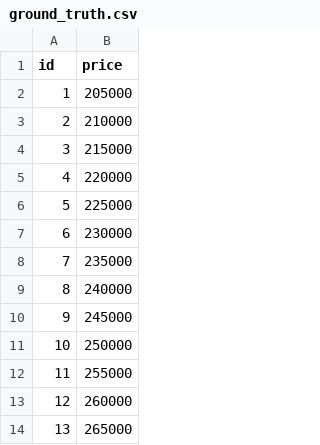
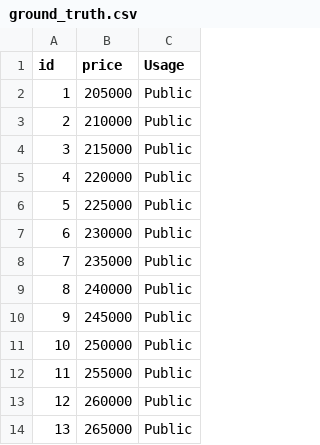
Before and after one commit to Cong-ty-TNNH-Q-Tech/ICTU-AI-JUDGE, a CSV file: demo_challenge/ground_truth.csv, drawn as a sheet; only a part is shown; the diff names each change by its address in the sheet, - before the commit and + after, or states it on an @@ line.

Commit message:
feat(worker): implement strategy pattern for built-in metrics and auto-detect target column

```diff
--- a/demo_challenge/ground_truth.csv
+++ b/demo_challenge/ground_truth.csv
+column C (Usage), rows 2-14: all Public
```
Also changed, not shown: 1 other file.
